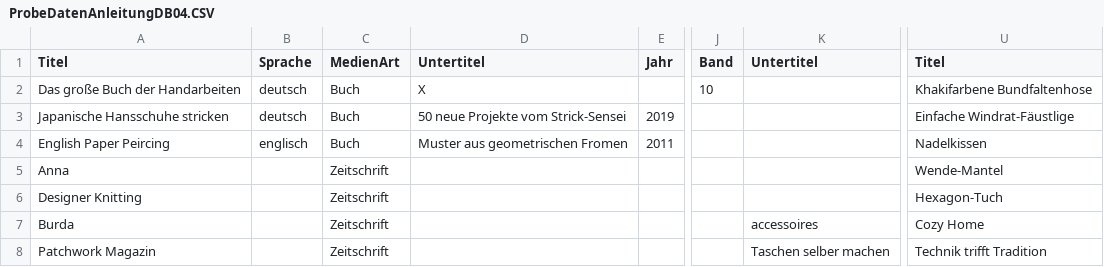
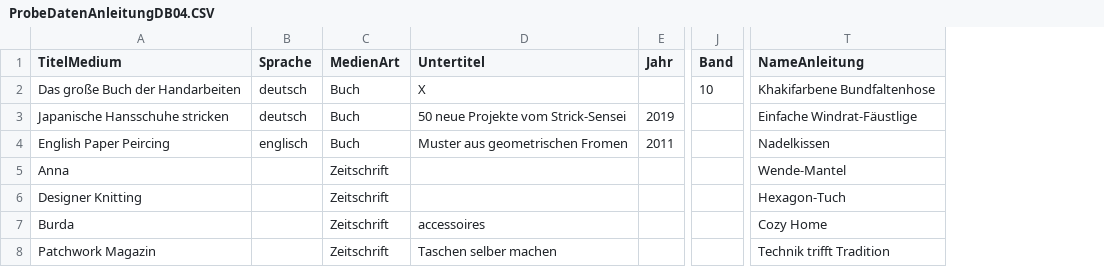
Before and after one commit to JMi-B/HandArbeitenAnleitungenDB, a CSV file: Data/ProbeDatenAnleitungDB04.CSV, drawn as a sheet; only a part is shown, gaps mark what is left out; removed rows and columns are numbered as before the commit, all else as after; the diff names each change by its address in the sheet, - before the commit and + after, or states it on an @@ line.

```diff
--- a/Data/ProbeDatenAnleitungDB04.CSV
+++ b/Data/ProbeDatenAnleitungDB04.CSV
-column K (Untertitel), rows 7-8: accessoires | Taschen selber machen
-A1: Titel
+A1: TitelMedium
-T1: Titel
+T1: NameAnleitung
-D7 (Untertitel): (empty)
+D7 (Untertitel): accessoires
-D8 (Untertitel): (empty)
+D8 (Untertitel): Taschen selber machen
```
Also changed, not shown: 7 other files.
